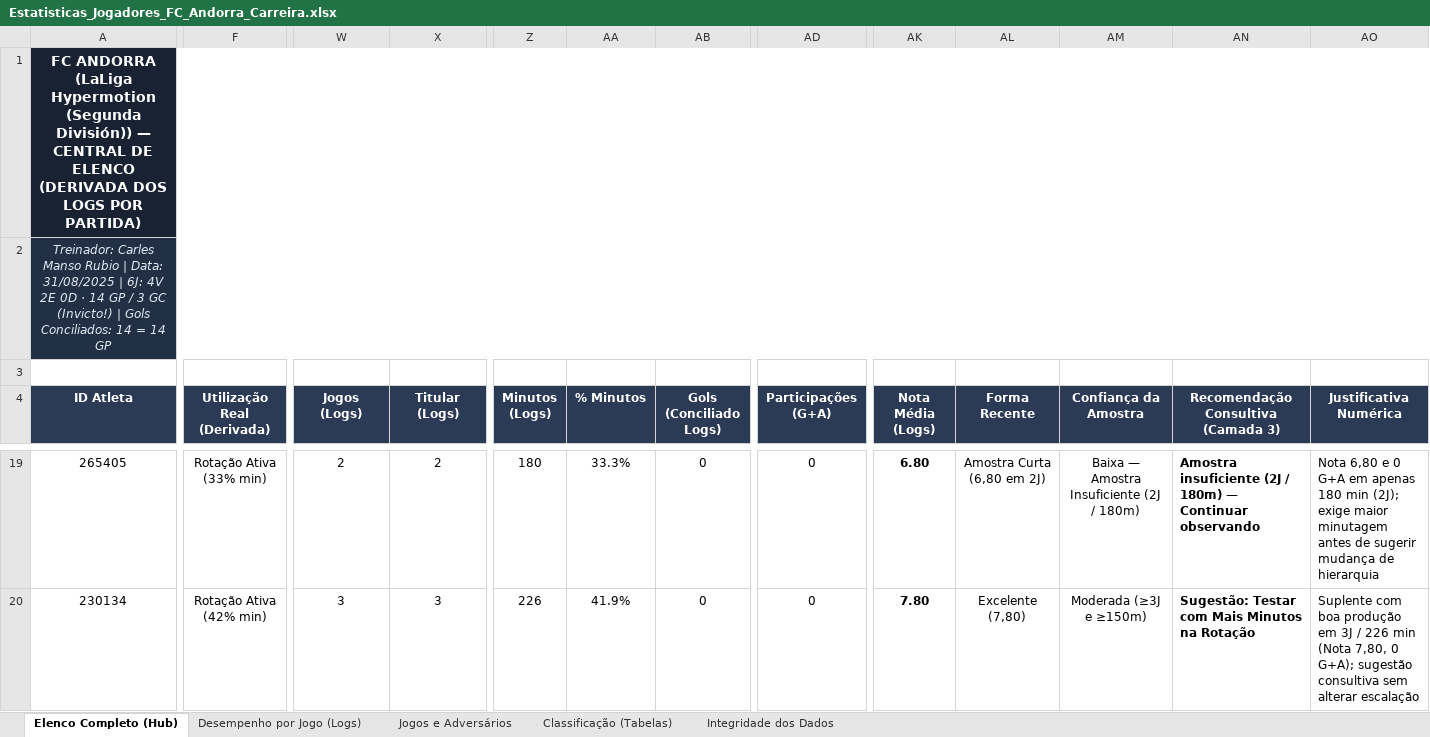
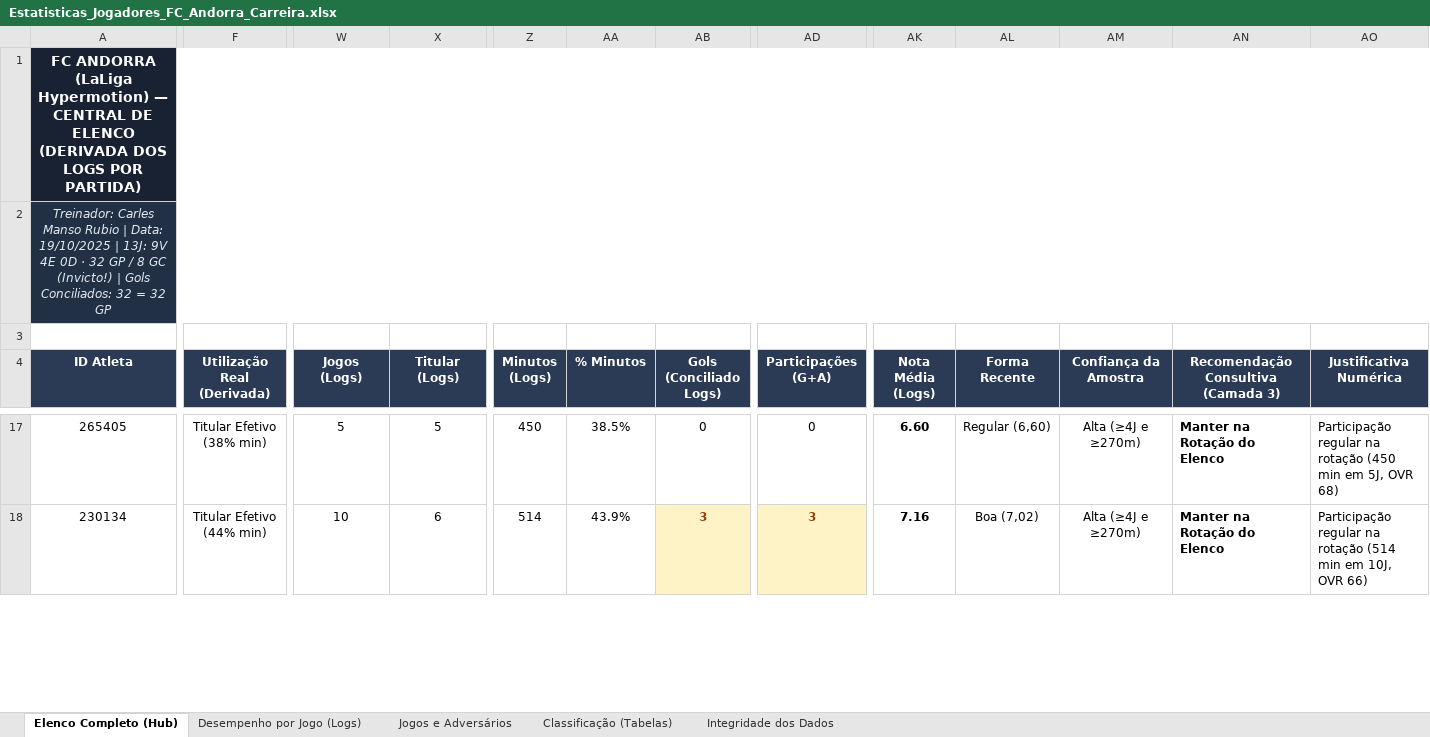
Before and after one commit to dbarrosodev/fc-manager, an Excel workbook: exports/Estatisticas_Jogadores_FC_Andorra_Carreira.xlsx, sheet Elenco Completo (Hub), drawn as a sheet; only a part is shown, gaps mark what is left out; values as stored, in another font and other column widths than the file's, no borders; addresses are those after the commit; the diff covers the shown part only; the diff names each change by its address in the sheet, - before the commit and + after, or states it on an @@ line.

```diff
--- a/exports/Estatisticas_Jogadores_FC_Andorra_Carreira.xlsx (sheet Elenco Completo (Hub))
+++ b/exports/Estatisticas_Jogadores_FC_Andorra_Carreira.xlsx (sheet Elenco Completo (Hub))
-A1 (ID Atleta): …ANDORRA (LaLiga Hypermotion (Segunda División)) — CENTRAL…
+A1 (ID Atleta): …ANDORRA (LaLiga Hypermotion) — CENTRAL…
-A2 (ID Atleta): …| Data: 31/08/2025 | 6J: 4V 2E 0D · 14 GP / 3 GC (Invicto!) | Gols Conciliados: 14 = 14 GP
+A2 (ID Atleta): …| Data: 19/10/2025 | 13J: 9V 4E 0D · 32 GP / 8 GC (Invicto!) | Gols Conciliados: 32 = 32 GP
-F17 (Utilização Real (Derivada)): Rotação Ativa (33% min)
+F17 (Utilização Real (Derivada)): Titular Efetivo (38% min)
-W17 (Jogos (Logs)): 2
+W17 (Jogos (Logs)): 5
-X17 (Titular (Logs)): 2
+X17 (Titular (Logs)): 5
-Z17 (Minutos (Logs)): 180
+Z17 (Minutos (Logs)): 450
-AA17 (% Minutos): 33.3%
+AA17 (% Minutos): 38.5%
-AK17 (Nota Média (Logs)): 6.80
+AK17 (Nota Média (Logs)): 6.60
-AL17 (Forma Recente): Amostra Curta (6,80 em 2J)
+AL17 (Forma Recente): Regular (6,60)
-AM17 (Confiança da Amostra): Baixa — Amostra Insuficiente (2J / 180m)
+AM17 (Confiança da Amostra): Alta (≥4J e ≥270m)
-AN17: Amostra insuficiente (2J / 180m) — Continuar observando
+AN17: Manter na Rotação do Elenco
-AO17 (Justificativa Numérica): Nota 6,80 e 0 G+A em apenas 180 min (2J); exige maior minutagem antes de sugerir mudança de hierarquia
+AO17 (Justificativa Numérica): Participação regular na rotação (450 min em 5J, OVR 68)
-F18 (Utilização Real (Derivada)): Rotação Ativa (42% min)
+F18 (Utilização Real (Derivada)): Titular Efetivo (44% min)
-W18 (Jogos (Logs)): 3
+W18 (Jogos (Logs)): 10
-X18 (Titular (Logs)): 3
+X18 (Titular (Logs)): 6
-Z18 (Minutos (Logs)): 226
+Z18 (Minutos (Logs)): 514
-AA18 (% Minutos): 41.9%
+AA18 (% Minutos): 43.9%
-AB18 (Gols (Conciliado Logs)): 0
+AB18 (Gols (Conciliado Logs)): 3
@@ AB18 fill: none → #FEF3C7, bold: off → on, text colour: black → #92400E @@
-AD18 (Participações (G+A)): 0
+AD18 (Participações (G+A)): 3
@@ AD18 fill: none → #FEF3C7, bold: off → on, text colour: black → #92400E @@
-AK18 (Nota Média (Logs)): 7.80
+AK18 (Nota Média (Logs)): 7.16
-AL18 (Forma Recente): Excelente (7,80)
+AL18 (Forma Recente): Boa (7,02)
-AM18 (Confiança da Amostra): Moderada (≥3J e ≥150m)
+AM18 (Confiança da Amostra): Alta (≥4J e ≥270m)
-AN18: Sugestão: Testar com Mais Minutos na Rotação
+AN18: Manter na Rotação do Elenco
-AO18 (Justificativa Numérica): Suplente com boa produção em 3J / 226 min (Nota 7,80, 0 G+A); sugestão consultiva sem alterar escalação
+AO18 (Justificativa Numérica): Participação regular na rotação (514 min em 10J, OVR 66)
```
Also changed, not shown: 8 added rows, 8 removed rows, 206 edited cells and cell formats elsewhere in this sheet, sheet Desempenho por Jogo (Logs), sheet Classificação (Tabelas), sheet Jogos e Adversários, sheet Integridade dos Dados, formulas that keep their value, 14 other files.
